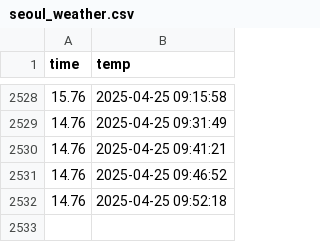
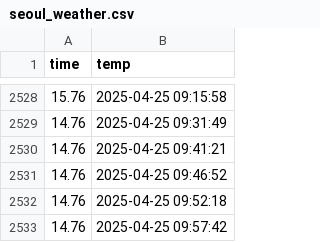
Before and after one commit to parkguns/seoul_weather_5minute, a CSV file: seoul_weather.csv, drawn as a sheet; only a part is shown, gaps mark what is left out.

```diff
--- a/seoul_weather.csv
+++ b/seoul_weather.csv
@@ -2532 +2532,2 @@ time,temp
 14.76,2025-04-25 09:52:18
+14.76,2025-04-25 09:57:42
```
